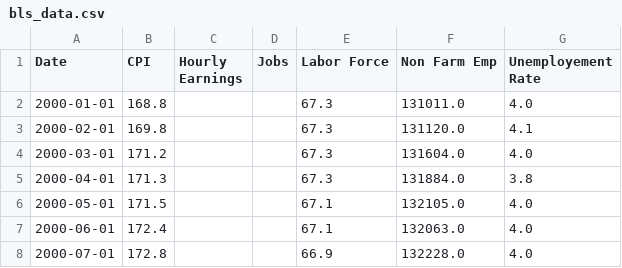
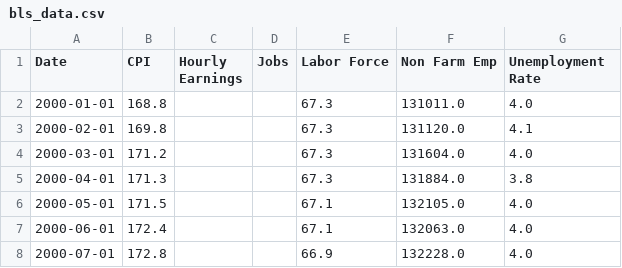
Before and after one commit to zamora-derek/US-Labor-Stats-Dashboard, a CSV file: data/bls_data.csv, drawn as a sheet; only a part is shown.

```diff
--- a/data/bls_data.csv
+++ b/data/bls_data.csv
@@ -1,2 +1,2 @@
-Date,CPI,Hourly Earnings,Jobs,Labor Force,Non Farm Emp,Unemployement Rate
+Date,CPI,Hourly Earnings,Jobs,Labor Force,Non Farm Emp,Unemployment Rate
 2000-01-01,168.8,,,67.3,131011.0,4.0
```
Also changed, not shown: 1 other file.
